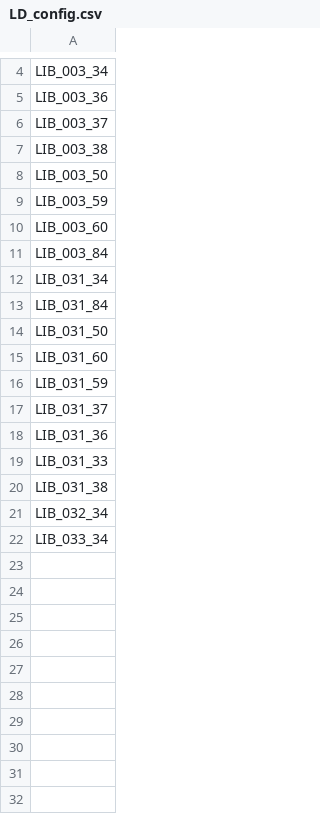
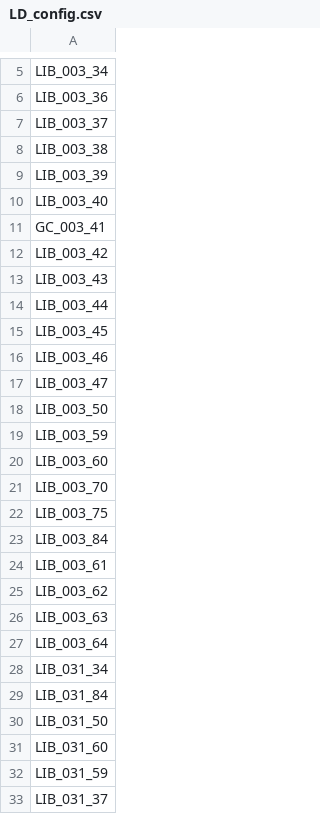
Before and after one commit to MartinGonzalez100/liquidaciones-etl, a CSV file: configuracion_parametros/LD_config.csv, drawn as a sheet; only a part is shown, gaps mark what is left out; the shorter side is filled out with more unchanged rows; the diff covers the shown part only.

```diff
--- a/configuracion_parametros/LD_config.csv
+++ b/configuracion_parametros/LD_config.csv
@@ -7,2 +8,11 @@ LIB_003_37
 LIB_003_38
+LIB_003_39
+LIB_003_40
+GC_003_41
+LIB_003_42
+LIB_003_43
+LIB_003_44
+LIB_003_45
+LIB_003_46
+LIB_003_47
 LIB_003_50
@@ -10,3 +20,9 @@ LIB_003_59
 LIB_003_60
+LIB_003_70
+LIB_003_75
 LIB_003_84
+LIB_003_61
+LIB_003_62
+LIB_003_63
+LIB_003_64
 LIB_031_34
```
Also changed, not shown: 19 added rows elsewhere in this file, 2 other files.
